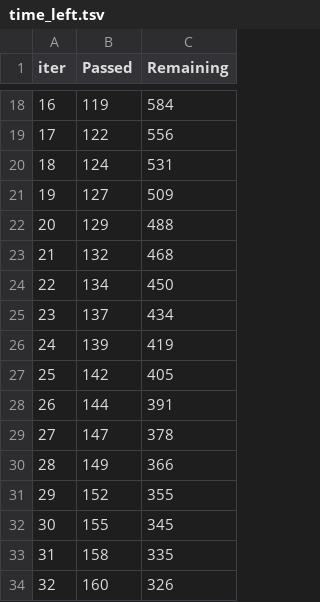
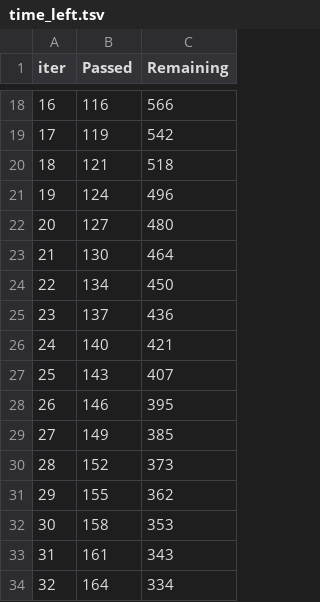
Before and after one commit to fernandavaldevino/stroke-app, a TSV file: catboost_info/time_left.tsv, drawn as a sheet; only a part is shown, gaps mark what is left out; the diff covers the shown part only.

```diff
--- a/catboost_info/time_left.tsv
+++ b/catboost_info/time_left.tsv
@@ -18,17 +18,17 @@ iter	Passed	Remaining
-16	119	584
-17	122	556
-18	124	531
-19	127	509
-20	129	488
-21	132	468
+16	116	566
+17	119	542
+18	121	518
+19	124	496
+20	127	480
+21	130	464
 22	134	450
-23	137	434
-24	139	419
-25	142	405
-26	144	391
-27	147	378
-28	149	366
-29	152	355
-30	155	345
-31	158	335
-32	160	326
+23	137	436
+24	140	421
+25	143	407
+26	146	395
+27	149	385
+28	152	373
+29	155	362
+30	158	353
+31	161	343
+32	164	334
```
Also changed, not shown: 161 edited cells elsewhere in this file, 13 other files.
